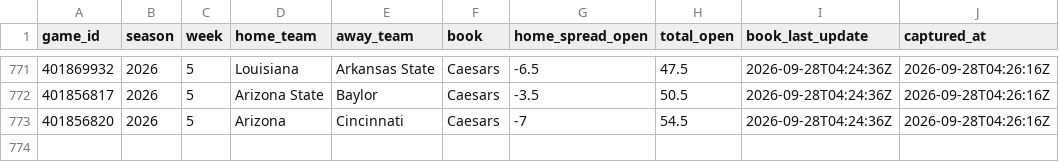
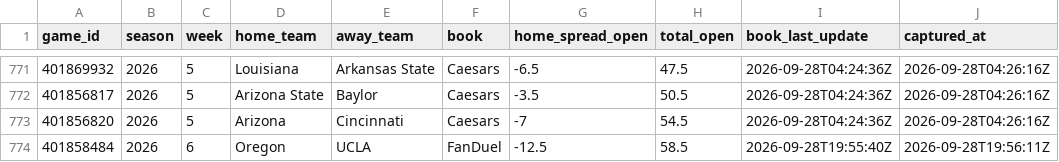
Before and after one commit to lucas-diehl/bet-hub-models, a CSV file: cfb-modeling/data_cache/opening_lines.csv, drawn as a sheet; only a part is shown, gaps mark what is left out; the diff names each change by its address in the sheet, - before the commit and + after, or states it on an @@ line.

```diff
--- a/cfb-modeling/data_cache/opening_lines.csv
+++ b/cfb-modeling/data_cache/opening_lines.csv
+row 774: 401858484 | 2026 | 6 | Oregon | UCLA | FanDuel | -12.5 | 58.5 | 2026-09-28T19:55:40Z | 2026-09-28T19:56:11Z
```
Also changed, not shown: 7 other files.
